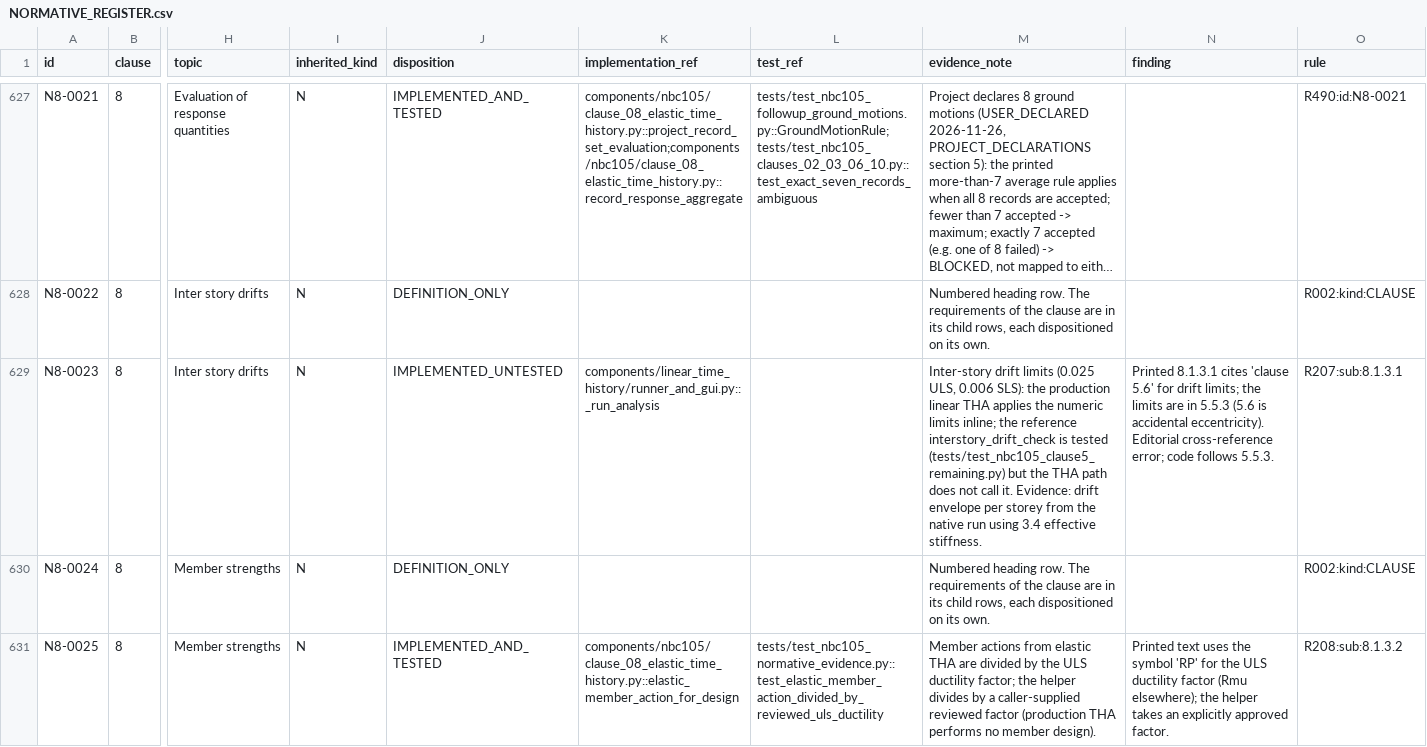
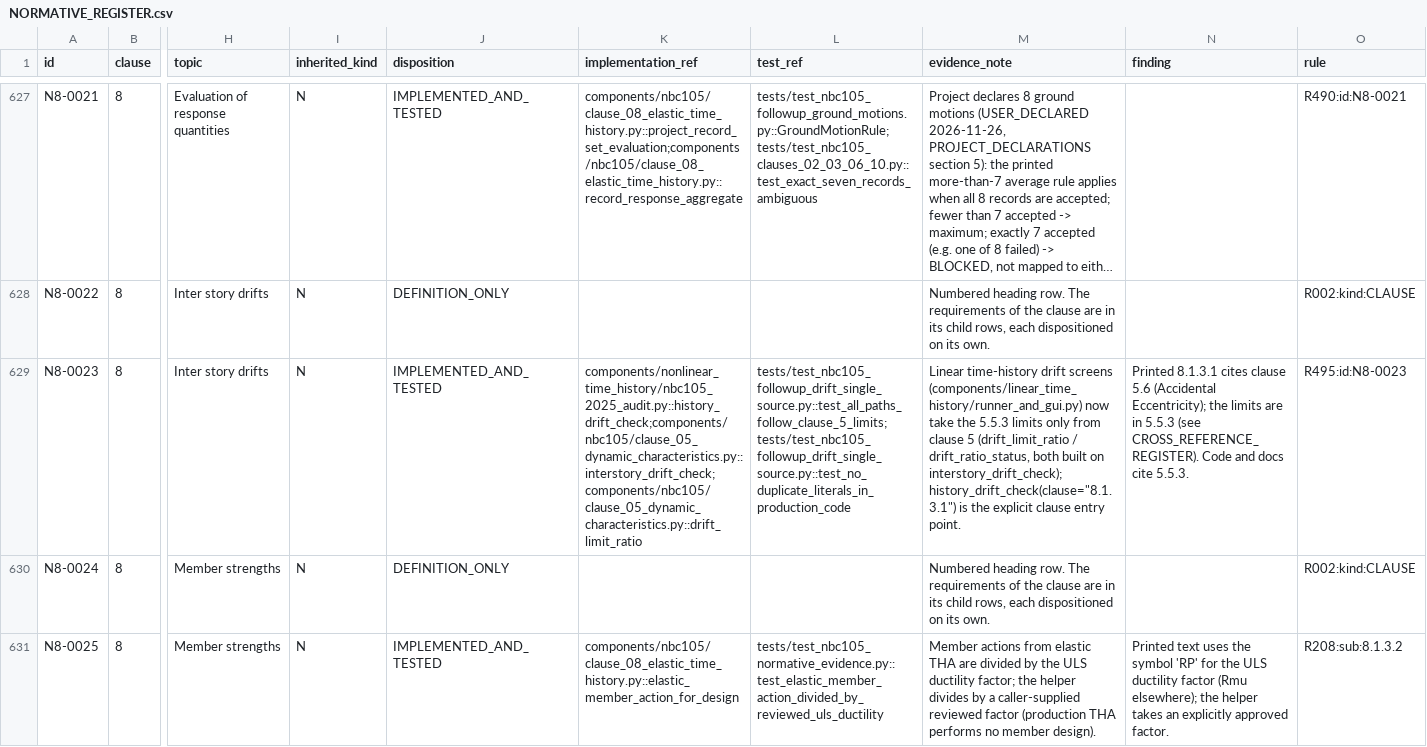
Before and after one commit to bikenshrestha2024/etabs-opensees-thesis, a CSV file: docs/nbc105/normative_register/NORMATIVE_REGISTER.csv, drawn as a sheet; only a part is shown, gaps mark what is left out; long unchanged cells end in …; the diff covers the shown part only; the diff names each change by its address in the sheet, - before the commit and + after, or states it on an @@ line.

```diff
--- a/docs/nbc105/normative_register/NORMATIVE_REGISTER.csv
+++ b/docs/nbc105/normative_register/NORMATIVE_REGISTER.csv
-J629 (disposition): IMPLEMENTED_UNTESTED
+J629 (disposition): IMPLEMENTED_AND_TESTED
-K629 (implementation_ref): components/linear_time_history/runner_and_gui.py::_run_analysis
+K629 (implementation_ref): components/nonlinear_time_history/nbc105_2025_audit.py::history_drift_check;components/nbc105/clause_05_dynamic_characteristics.py::interstory_drift_check;components/nbc105/clause_05_dynamic_characteristics.py::drift_limit_ratio
-L629 (test_ref): (empty)
+L629 (test_ref): tests/test_nbc105_followup_drift_single_source.py::test_all_paths_follow_clause_5_limits;tests/test_nbc105_followup_drift_single_source.py::test_no_duplicate_literals_in_production_code
-M629 (evidence_note): Inter-story drift limits (0.025 ULS, 0.006 SLS): the production linear THA applies the numeric limits inline; the reference interstory_drift_check is tested (tests/test_nbc105_clause5_remaining.py) but the THA path does not call it. Evidence: drift envelope per storey from the native run using 3.4 effective stiffness.
+M629 (evidence_note): Linear time-history drift screens (components/linear_time_history/runner_and_gui.py) now take the 5.5.3 limits only from clause 5 (drift_limit_ratio / drift_ratio_status, both built on interstory_drift_check); history_drift_check(clause="8.1.3.1") is the explicit clause entry point.
-N629 (finding): …8.1.3.1 cites 'clause 5.6' for drift limits; the limits are in 5.5.3 (5.6 is accidental eccentricity). Editorial cross-reference error; code follows 5.5.3.
+N629 (finding): …8.1.3.1 cites clause 5.6 (Accidental Eccentricity); the limits are in 5.5.3 (see CROSS_REFERENCE_REGISTER). Code and docs cite 5.5.3.
-O629 (rule): R207:sub:8.1.3.1
+O629 (rule): R495:id:N8-0023
```
Also changed, not shown: 6 edited cells elsewhere in this file, docs/nbc105/normative_register/DISPOSITION_RULES.csv, 19 other files.
